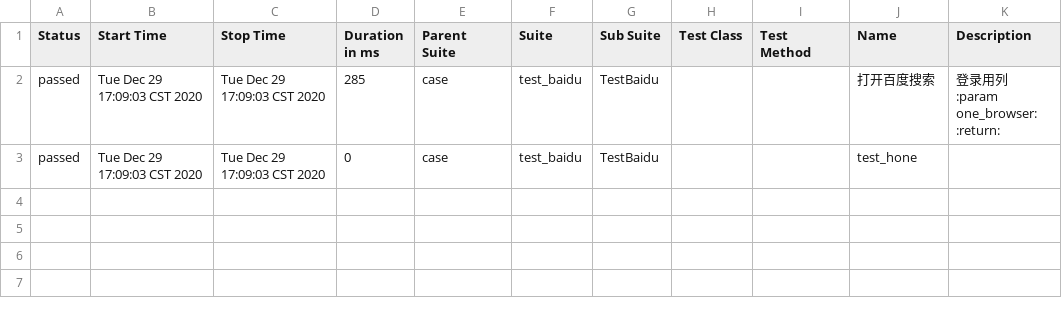
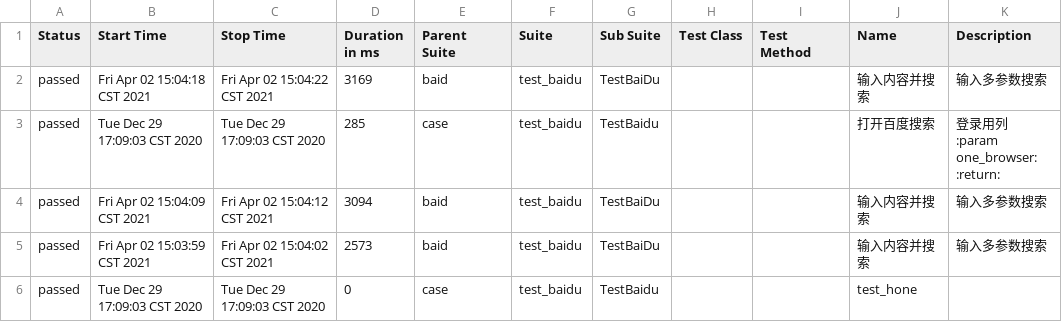
Before and after one commit to hanwenlu2016/web-ui, a CSV file: output/report_allure/data/suites.csv, drawn as a sheet; the diff names each change by its address in the sheet, - before the commit and + after, or states it on an @@ line.

```diff
--- a/output/report_allure/data/suites.csv
+++ b/output/report_allure/data/suites.csv
+row 2: passed | Fri Apr 02 15:04:18 CST 2021 | Fri Apr 02 15:04:22 CST 2021 | 3169 | baid | test_baidu | TestBaiDu |  |  | 输入内容并搜索 | 输入多参数搜索
+row 4: passed | Fri Apr 02 15:04:09 CST 2021 | Fri Apr 02 15:04:12 CST 2021 | 3094 | baid | test_baidu | TestBaiDu |  |  | 输入内容并搜索 | 输入多参数搜索
+row 5: passed | Fri Apr 02 15:03:59 CST 2021 | Fri Apr 02 15:04:02 CST 2021 | 2573 | baid | test_baidu | TestBaiDu |  |  | 输入内容并搜索 | 输入多参数搜索
```
Also changed, not shown: 46 other files.
